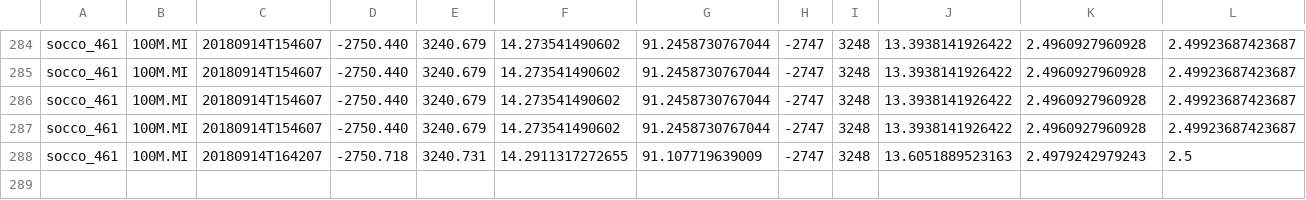
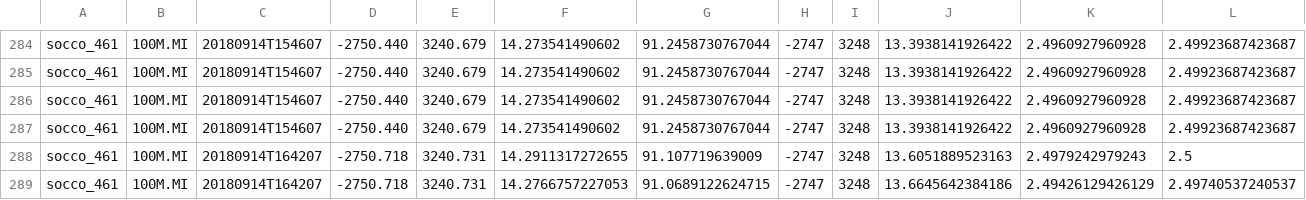
Before and after one commit to FredFury/Slocum_tricks, a CSV file: slocum.csv, drawn as a sheet; only a part is shown, gaps mark what is left out; rows hold the shown columns only; the diff names each change by its address in the sheet, - before the commit and + after, or states it on an @@ line.

Commit message:
update slocum csv

```diff
--- a/slocum.csv
+++ b/slocum.csv
+row 289: socco_461 | 100M.MI | 20180914T164207 | -2750.718 | 3240.731 | 14.2766757227053 | 91.0689122624715 | -2747 | 3248 | 13.6645642384186 | 2.49426129426129 | 2.49740537240537
```
